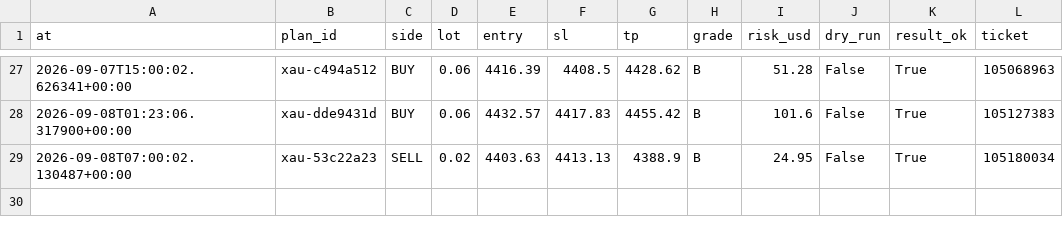
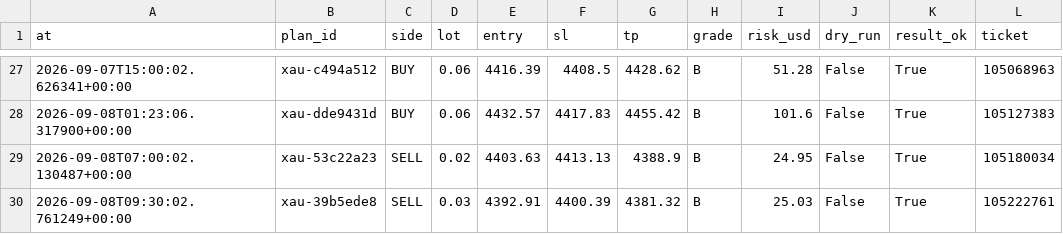
Before and after one commit to seyedmahdiesmailian/hermes-trading, a CSV file: data/xau_plan/execution_log.csv, drawn as a sheet; only a part is shown, gaps mark what is left out; the diff names each change by its address in the sheet, - before the commit and + after, or states it on an @@ line.

```diff
--- a/data/xau_plan/execution_log.csv
+++ b/data/xau_plan/execution_log.csv
+row 30: 2026-09-08T09:30:02.761249+00:00 | xau-39b5ede8 | SELL | 0.03 | 4392.91 | 4400.39 | 4381.32 | B | 25.03 | False | True | 105222761
```
Also changed, not shown: data/xau_plan/reassessment_log.csv, data/xau_plan/risk_ledger.csv, 38 other files.
